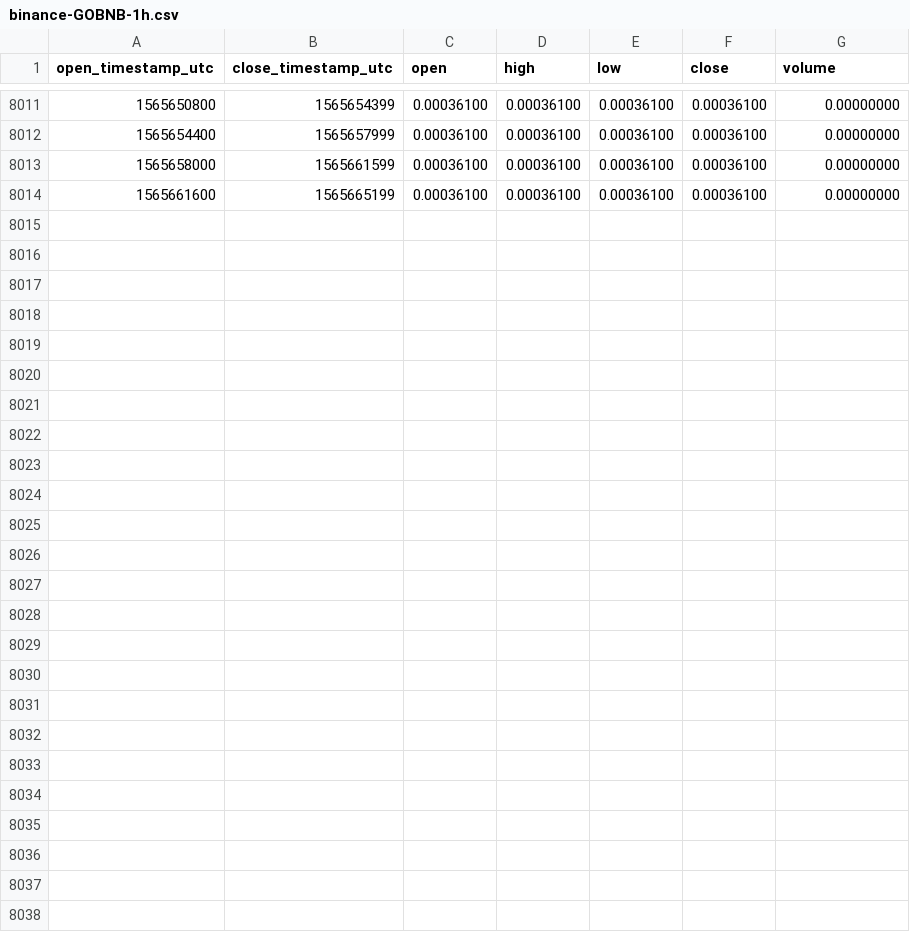
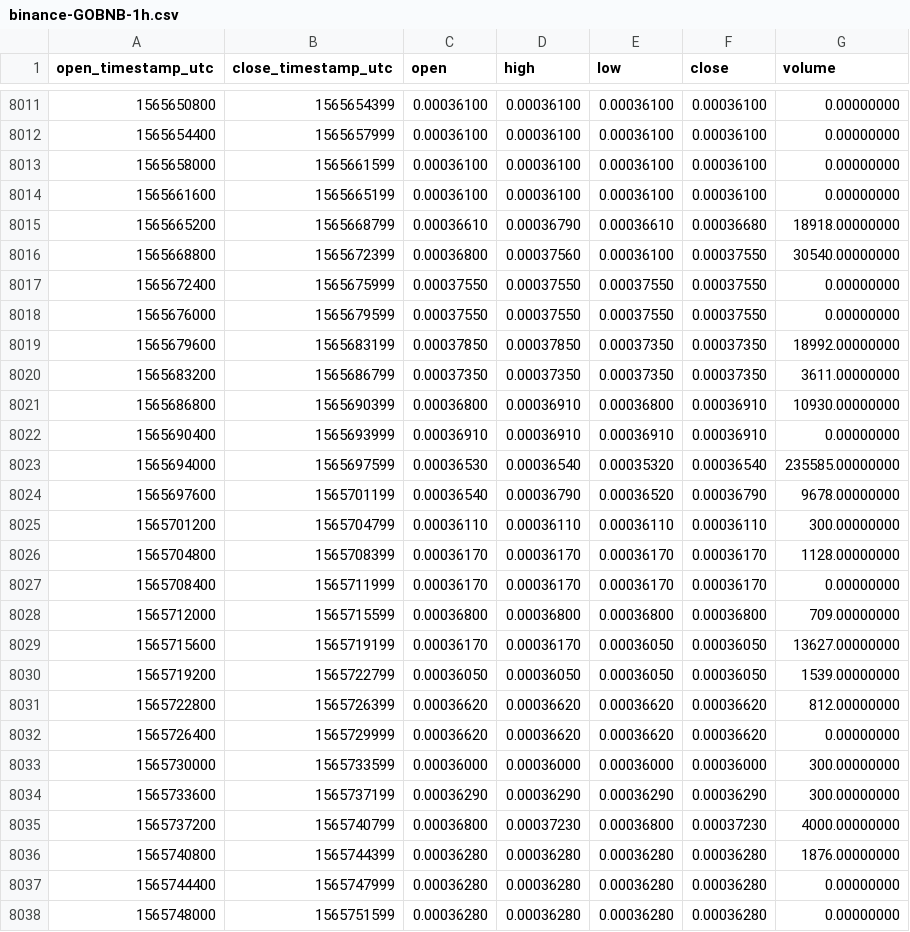
Before and after one commit to cryptobigbro/binance-GOBNB, a CSV file: binance-GOBNB-1h.csv, drawn as a sheet; only a part is shown, gaps mark what is left out; the diff names each change by its address in the sheet, - before the commit and + after, or states it on an @@ line.

Commit message:
Update OHLCV data.

```diff
--- a/binance-GOBNB-1h.csv
+++ b/binance-GOBNB-1h.csv
+row 8015: 1565665200 | 1565668799 | 0.00036610 | 0.00036790 | 0.00036610 | 0.00036680 | 18918.00000000
+row 8016: 1565668800 | 1565672399 | 0.00036800 | 0.00037560 | 0.00036100 | 0.00037550 | 30540.00000000
+row 8017: 1565672400 | 1565675999 | 0.00037550 | 0.00037550 | 0.00037550 | 0.00037550 | 0.00000000
+row 8018: 1565676000 | 1565679599 | 0.00037550 | 0.00037550 | 0.00037550 | 0.00037550 | 0.00000000
+row 8019: 1565679600 | 1565683199 | 0.00037850 | 0.00037850 | 0.00037350 | 0.00037350 | 18992.00000000
+row 8020: 1565683200 | 1565686799 | 0.00037350 | 0.00037350 | 0.00037350 | 0.00037350 | 3611.00000000
+row 8021: 1565686800 | 1565690399 | 0.00036800 | 0.00036910 | 0.00036800 | 0.00036910 | 10930.00000000
+row 8022: 1565690400 | 1565693999 | 0.00036910 | 0.00036910 | 0.00036910 | 0.00036910 | 0.00000000
+row 8023: 1565694000 | 1565697599 | 0.00036530 | 0.00036540 | 0.00035320 | 0.00036540 | 235585.00000000
+row 8024: 1565697600 | 1565701199 | 0.00036540 | 0.00036790 | 0.00036520 | 0.00036790 | 9678.00000000
+row 8025: 1565701200 | 1565704799 | 0.00036110 | 0.00036110 | 0.00036110 | 0.00036110 | 300.00000000
+row 8026: 1565704800 | 1565708399 | 0.00036170 | 0.00036170 | 0.00036170 | 0.00036170 | 1128.00000000
+row 8027: 1565708400 | 1565711999 | 0.00036170 | 0.00036170 | 0.00036170 | 0.00036170 | 0.00000000
+row 8028: 1565712000 | 1565715599 | 0.00036800 | 0.00036800 | 0.00036800 | 0.00036800 | 709.00000000
+row 8029: 1565715600 | 1565719199 | 0.00036170 | 0.00036170 | 0.00036050 | 0.00036050 | 13627.00000000
+row 8030: 1565719200 | 1565722799 | 0.00036050 | 0.00036050 | 0.00036050 | 0.00036050 | 1539.00000000
+row 8031: 1565722800 | 1565726399 | 0.00036620 | 0.00036620 | 0.00036620 | 0.00036620 | 812.00000000
+row 8032: 1565726400 | 1565729999 | 0.00036620 | 0.00036620 | 0.00036620 | 0.00036620 | 0.00000000
+row 8033: 1565730000 | 1565733599 | 0.00036000 | 0.00036000 | 0.00036000 | 0.00036000 | 300.00000000
+row 8034: 1565733600 | 1565737199 | 0.00036290 | 0.00036290 | 0.00036290 | 0.00036290 | 300.00000000
+row 8035: 1565737200 | 1565740799 | 0.00036800 | 0.00037230 | 0.00036800 | 0.00037230 | 4000.00000000
+row 8036: 1565740800 | 1565744399 | 0.00036280 | 0.00036280 | 0.00036280 | 0.00036280 | 1876.00000000
+row 8037: 1565744400 | 1565747999 | 0.00036280 | 0.00036280 | 0.00036280 | 0.00036280 | 0.00000000
+row 8038: 1565748000 | 1565751599 | 0.00036280 | 0.00036280 | 0.00036280 | 0.00036280 | 0.00000000
```
Also changed, not shown: binance-GOBNB-1d.csv.
